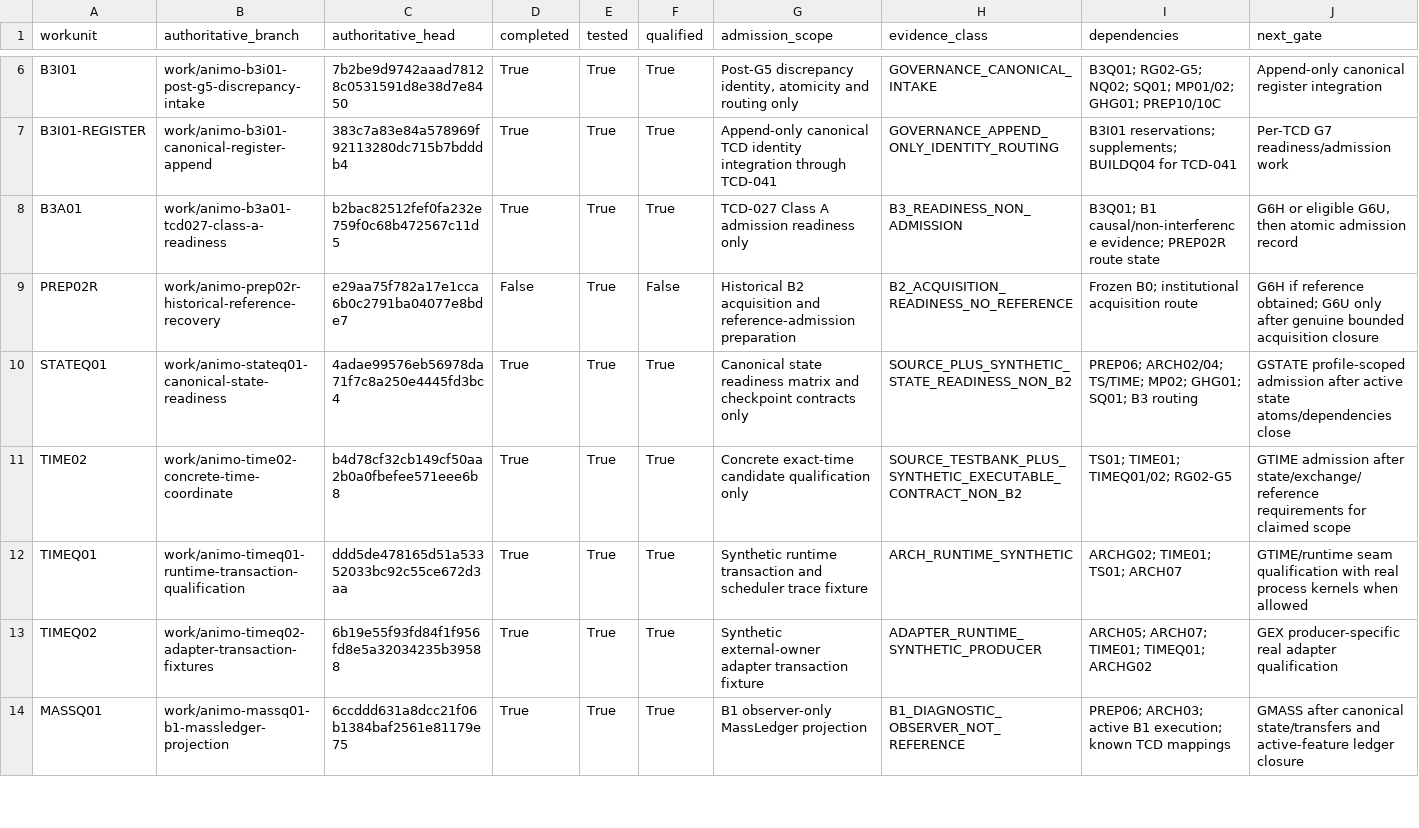
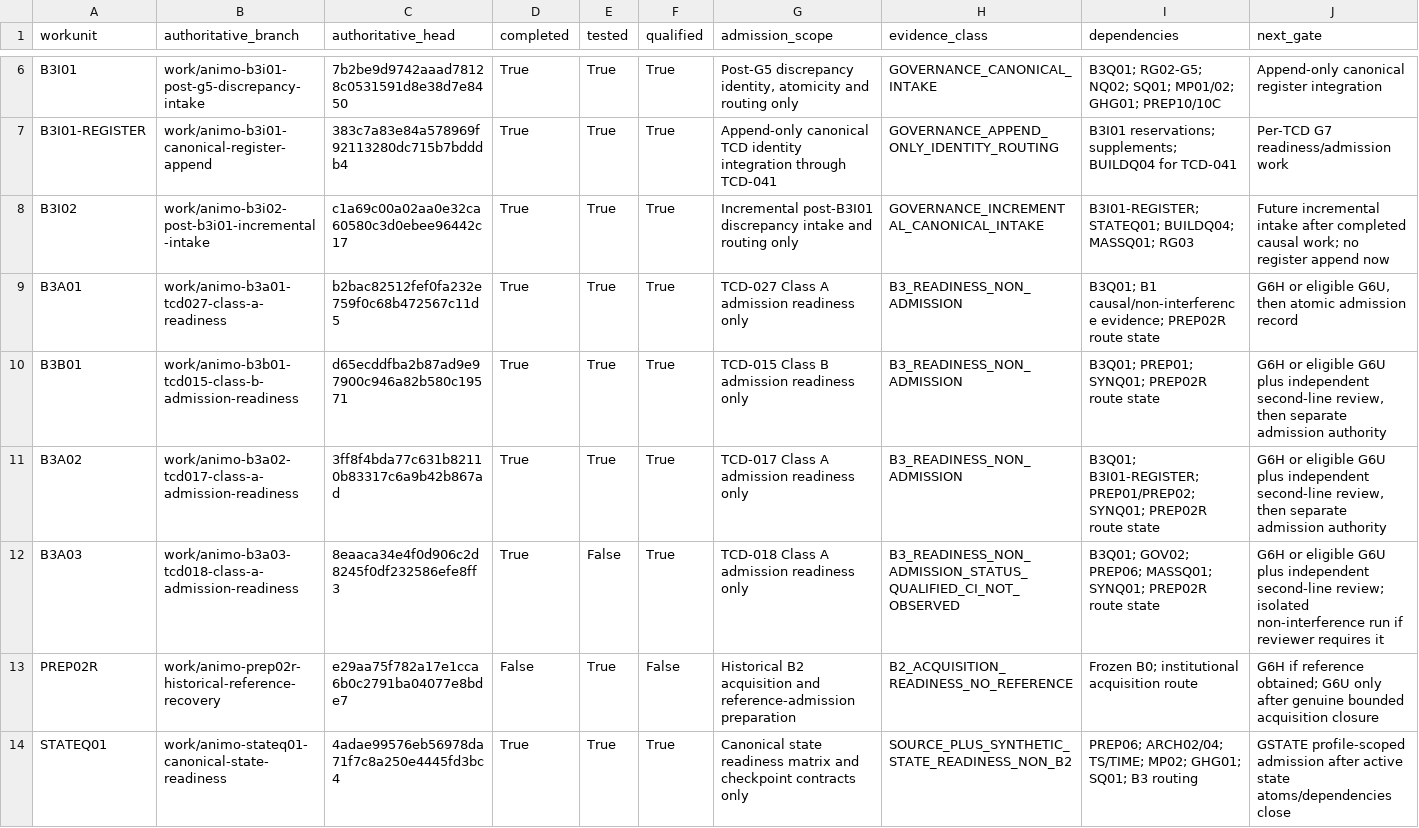
Before and after one commit to abhedwig-cell/ANIMO5, a CSV file: integration/animo-reg/RG03_WORKUNIT_AUTHORITY.csv, drawn as a sheet; only a part is shown, gaps mark what is left out; the shorter side is filled out with more unchanged rows; rows hold the shown columns only; the diff names each change by its address in the sheet, - before the commit and + after, or states it on an @@ line.

Commit message:
regie(RG03): attach completed readiness and B3I02 authorities

```diff
--- a/integration/animo-reg/RG03_WORKUNIT_AUTHORITY.csv
+++ b/integration/animo-reg/RG03_WORKUNIT_AUTHORITY.csv
+row 8: B3I02 | work/animo-b3i02-post-b3i01-incremental-intake | c1a69c00a02aa0e32ca60580c3d0ebee96442c17 | True | True | True | Incremental post-B3I01 discrepancy intake and routing only | GOVERNANCE_INCREMENTAL_CANONICAL_INTAKE | B3I01-REGISTER; STATEQ01; BUILDQ04; MASSQ01; RG03 | Future incremental intake after completed causal work; no register append now
+row 10: B3B01 | work/animo-b3b01-tcd015-class-b-admission-readiness | d65ecddfba2b87ad9e97900c946a82b580c19571 | True | True | True | TCD-015 Class B admission readiness only | B3_READINESS_NON_ADMISSION | B3Q01; PREP01; SYNQ01; PREP02R route state | G6H or eligible G6U plus independent second-line review, then separate admission authority
+row 11: B3A02 | work/animo-b3a02-tcd017-class-a-admission-readiness | 3ff8f4bda77c631b82110b83317c6a9b42b867ad | True | True | True | TCD-017 Class A admission readiness only | B3_READINESS_NON_ADMISSION | B3Q01; B3I01-REGISTER; PREP01/PREP02; SYNQ01; PREP02R route state | G6H or eligible G6U plus independent second-line review, then separate admission authority
+row 12: B3A03 | work/animo-b3a03-tcd018-class-a-admission-readiness | 8eaaca34e4f0d906c2d8245f0df232586efe8ff3 | True | False | True | TCD-018 Class A admission readiness only | B3_READINESS_NON_ADMISSION_STATUS_QUALIFIED_CI_NOT_OBSERVED | B3Q01; GOV02; PREP06; MASSQ01; SYNQ01; PREP02R route state | G6H or eligible G6U plus independent second-line review; isolated non-interference run if reviewer requires it
```
